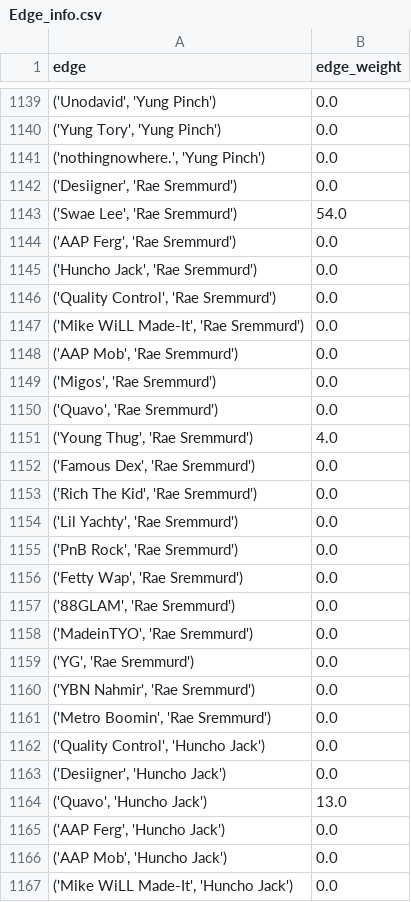
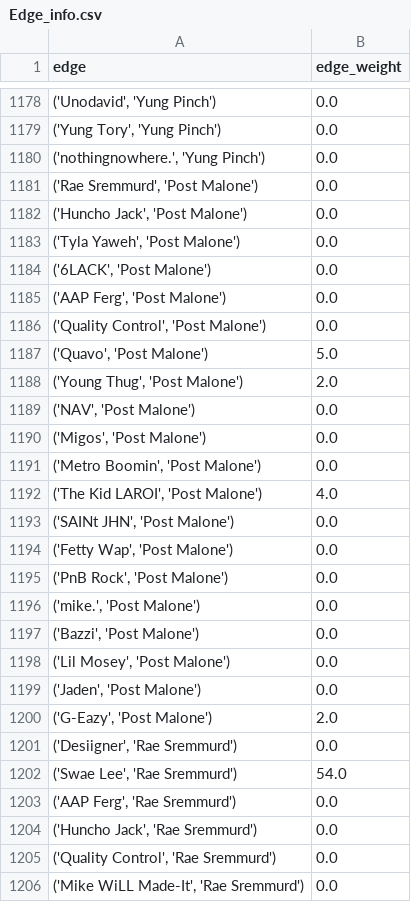
Before and after one commit to mattharding23/ANLY_645_Project, a CSV file: codes/Edge_info.csv, drawn as a sheet; only a part is shown, gaps mark what is left out; the shorter side is filled out with more unchanged rows; the diff covers the shown part only; the diff names each change by its address in the sheet, - before the commit and + after, or states it on an @@ line.

```diff
--- a/codes/Edge_info.csv
+++ b/codes/Edge_info.csv
+row 1181: ('Rae Sremmurd', 'Post Malone') | 0.0
+row 1182: ('Huncho Jack', 'Post Malone') | 0.0
+row 1183: ('Tyla Yaweh', 'Post Malone') | 0.0
+row 1184: ('6LACK', 'Post Malone') | 0.0
+row 1185: ('AAP Ferg', 'Post Malone') | 0.0
+row 1186: ('Quality Control', 'Post Malone') | 0.0
+row 1187: ('Quavo', 'Post Malone') | 5.0
+row 1188: ('Young Thug', 'Post Malone') | 2.0
+row 1189: ('NAV', 'Post Malone') | 0.0
+row 1190: ('Migos', 'Post Malone') | 0.0
+row 1191: ('Metro Boomin', 'Post Malone') | 0.0
+row 1192: ('The Kid LAROI', 'Post Malone') | 4.0
+row 1193: ('SAINt JHN', 'Post Malone') | 0.0
+row 1194: ('Fetty Wap', 'Post Malone') | 0.0
+row 1195: ('PnB Rock', 'Post Malone') | 0.0
+row 1196: ('mike.', 'Post Malone') | 0.0
+row 1197: ('Bazzi', 'Post Malone') | 0.0
+row 1198: ('Lil Mosey', 'Post Malone') | 0.0
+row 1199: ('Jaden', 'Post Malone') | 0.0
+row 1200: ('G-Eazy', 'Post Malone') | 2.0
```
Also changed, not shown: 39 added rows elsewhere in this file, codes/Node_info.csv, codes/Song_attribute.csv, 19 other files.
